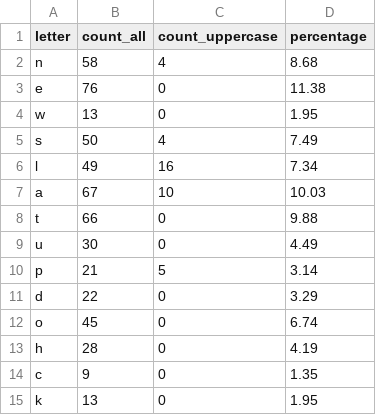
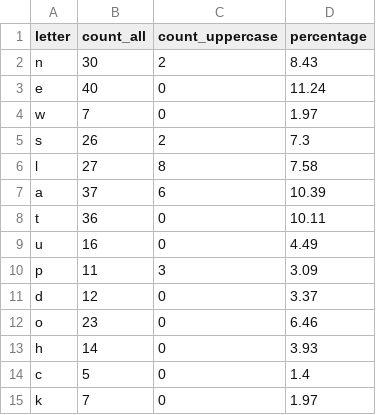
Before and after one commit to vlad89buzan/Python_for_Data_Quality_Engineers, a CSV file: letter_statistics.csv, drawn as a sheet; only a part is shown; the diff covers the shown part only.

```diff
--- a/letter_statistics.csv
+++ b/letter_statistics.csv
@@ -1,15 +1,15 @@
 letter,count_all,count_uppercase,percentage
-n,58,4,8.68
-e,76,0,11.38
-w,13,0,1.95
-s,50,4,7.49
-l,49,16,7.34
-a,67,10,10.03
-t,66,0,9.88
-u,30,0,4.49
-p,21,5,3.14
-d,22,0,3.29
-o,45,0,6.74
-h,28,0,4.19
-c,9,0,1.35
-k,13,0,1.95
+n,30,2,8.43
+e,40,0,11.24
+w,7,0,1.97
+s,26,2,7.3
+l,27,8,7.58
+a,37,6,10.39
+t,36,0,10.11
+u,16,0,4.49
+p,11,3,3.09
+d,12,0,3.37
+o,23,0,6.46
+h,14,0,3.93
+c,5,0,1.4
+k,7,0,1.97
```
Also changed, not shown: 22 edited cells elsewhere in this file, word_count.csv, 3 other files.
